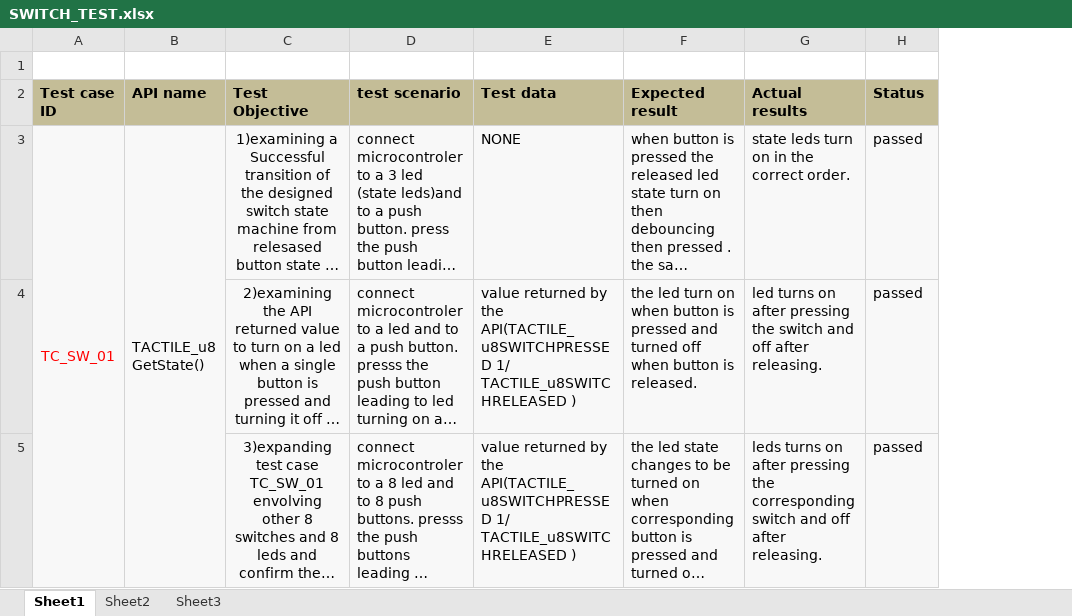
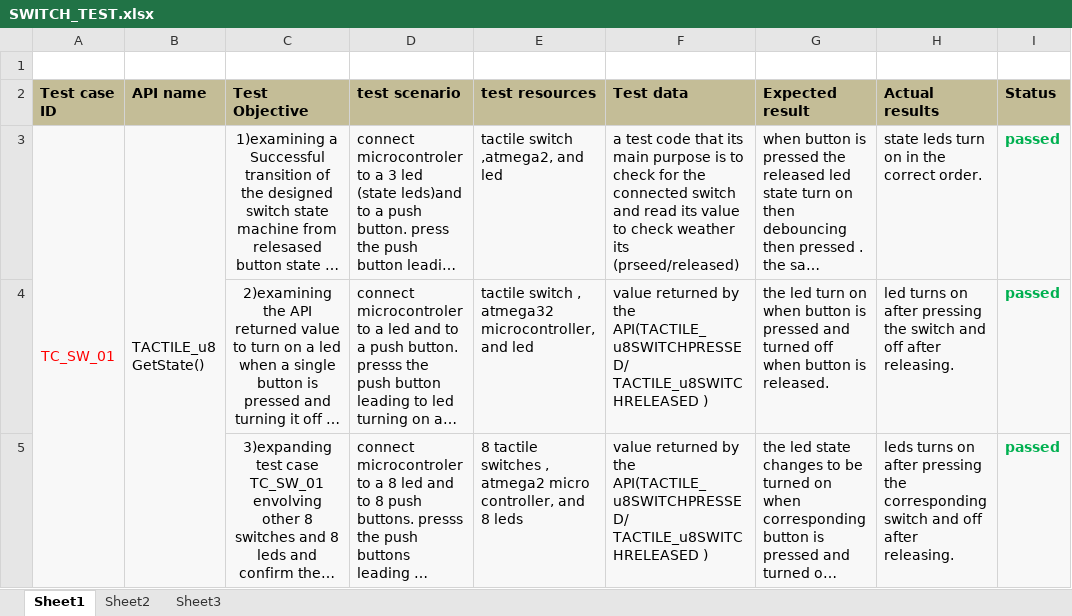
Before and after one commit to AhmedAdelTolba/SOFTWARE_ENGINEERING_PROJECT, an Excel workbook: SOFTWARE_ENGINEERING_PROJECT/SOFTWARE/HAL_LAYER/TACTILE_SWITCH/SWITCH_TEST.xlsx, sheet Sheet1, drawn as a sheet; long unchanged cells end in …; values as stored, in another font and other column widths than the file's, no borders; addresses are those after the commit; ↵ is a line break in a cell; the diff names each change by its address in the sheet, - before the commit and + after, or states it on an @@ line.

Commit message:
adding test resources to switch test sheet

```diff
--- a/SOFTWARE_ENGINEERING_PROJECT/SOFTWARE/HAL_LAYER/TACTILE_SWITCH/SWITCH_TEST.xlsx (sheet Sheet1)
+++ b/SOFTWARE_ENGINEERING_PROJECT/SOFTWARE/HAL_LAYER/TACTILE_SWITCH/SWITCH_TEST.xlsx (sheet Sheet1)
+column E (test resources), rows 3-5: tactile switch ,atmega2, and led | tactile switch , atmega32 microcontroller, and led | 8 tactile switches , atmega2 micro controller, and 8 leds
-F3 (Test data): NONE
+F3 (Test data): a test code that its main purpose is to check for the connected switch and read its value to check weather its (prseed/released)
@@ I3:I5 bold: off → on, text colour: black → #00B050 @@
-F4:F5 (Test data): …by the API(TACTILE_u8SWITCHPRESSED 1/ ↵ TACTILE_u8SWITCHRELEASED )
+F4:F5 (Test data): …by the API(TACTILE_u8SWITCHPRESSED/ ↵ TACTILE_u8SWITCHRELEASED )
```
